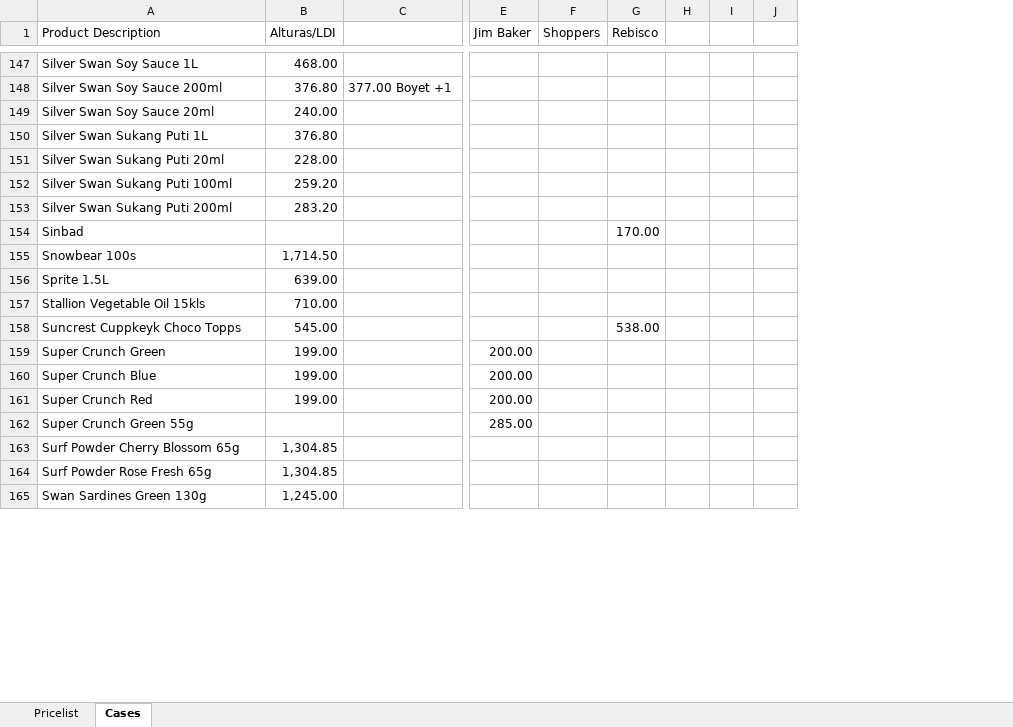
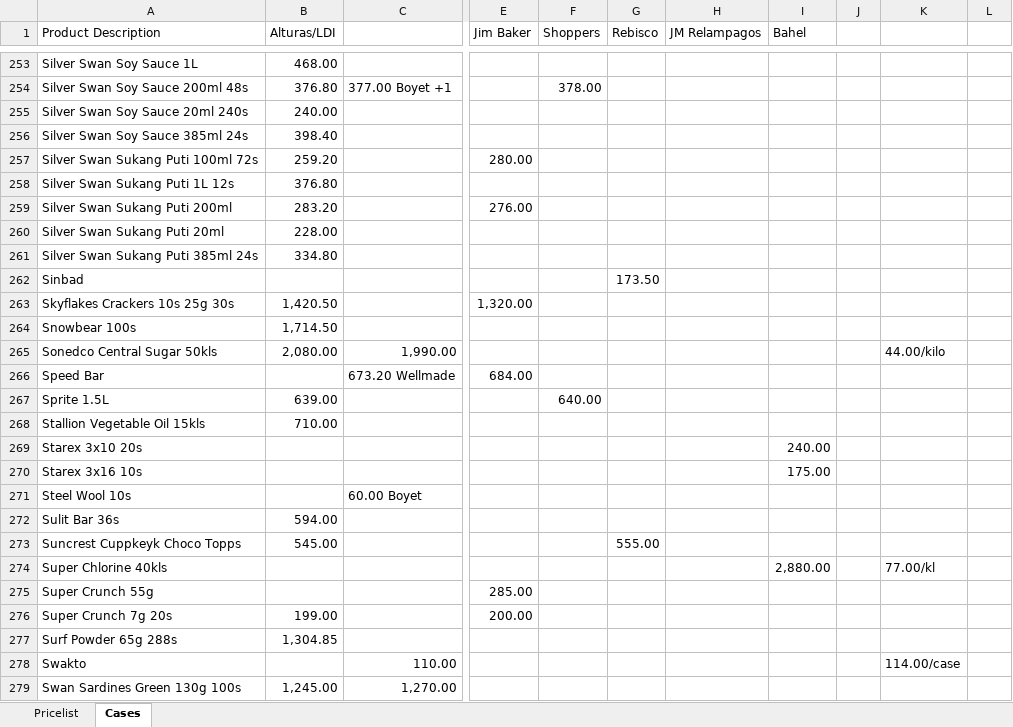
Before and after one commit to mvcejas/pos, an Excel workbook: PriceList_Market.xlsx, sheet Cases, drawn as a sheet; only a part is shown, gaps mark what is left out; values as stored, in another font and other column widths than the file's, no cell formats; removed rows and columns are numbered as before the commit, all else as after; rows hold the shown columns only; the diff covers the shown part only; the diff names each change by its address in the sheet, - before the commit and + after, or states it on an @@ line.

```diff
--- a/PriceList_Market.xlsx (sheet Cases)
+++ b/PriceList_Market.xlsx (sheet Cases)
-column H, empty
-column I, empty
-column J, empty
+column H (JM Relampagos), empty
+column I (Bahel), empty
+column J, empty
+column K, empty
+column L, empty
-A254 (Product Description): Silver Swan Soy Sauce 200ml
+A254 (Product Description): Silver Swan Soy Sauce 200ml 48s
-F254 (Shoppers): (empty)
+F254 (Shoppers): 378.00
-A255 (Product Description): Silver Swan Soy Sauce 20ml
+A255 (Product Description): Silver Swan Soy Sauce 20ml 240s
+row 256: Silver Swan Soy Sauce 385ml 24s | 398.40
+row 257: Silver Swan Sukang Puti 100ml 72s | 259.20 |  | 280.00
-A258 (Product Description): Silver Swan Sukang Puti 1L
+A258 (Product Description): Silver Swan Sukang Puti 1L 12s
+row 259: Silver Swan Sukang Puti 200ml | 283.20 |  | 276.00
-row 152: Silver Swan Sukang Puti 100ml | 259.20
-row 153: Silver Swan Sukang Puti 200ml | 283.20
+row 261: Silver Swan Sukang Puti 385ml 24s | 334.80
-G262 (Rebisco): 170.00
+G262 (Rebisco): 173.50
+row 263: Skyflakes Crackers 10s 25g 30s | 1,420.50 |  | 1,320.00
+row 265: Sonedco Central Sugar 50kls | 2,080.00 | 1,990.00 |  |  |  |  |  |  | 44.00/kilo
+row 266: Speed Bar |  | 673.20 Wellmade | 684.00
-F267 (Shoppers): (empty)
+F267 (Shoppers): 640.00
+row 269: Starex 3x10 20s |  |  |  |  |  |  | 240.00
+row 270: Starex 3x16 10s |  |  |  |  |  |  | 175.00
+row 271: Steel Wool 10s |  | 60.00 Boyet
+row 272: Sulit Bar 36s | 594.00
-G273 (Rebisco): 538.00
+G273 (Rebisco): 555.00
-row 159: Super Crunch Green | 199.00 |  | 200.00
-row 160: Super Crunch Blue | 199.00 |  | 200.00
+row 274: Super Chlorine 40kls |  |  |  |  |  |  | 2,880.00 |  | 77.00/kl
+row 275: Super Crunch 55g |  |  | 285.00
-A276 (Product Description): Super Crunch Red
+A276 (Product Description): Super Crunch 7g 20s
-row 162: Super Crunch Green 55g |  |  | 285.00
-row 163: Surf Powder Cherry Blossom 65g | 1,304.85
-A277 (Product Description): Surf Powder Rose Fresh 65g
+A277 (Product Description): Surf Powder 65g 288s
+row 278: Swakto |  | 110.00 |  |  |  |  |  |  | 114.00/case
-A279 (Product Description): Swan Sardines Green 130g
+A279 (Product Description): Swan Sardines Green 130g 100s
-C279: (empty)
+C279: 1,270.00
```
Also changed, not shown: 155 added rows, 47 removed rows, 5 moved rows and 76 edited cells elsewhere in this sheet, sheet Pricelist, cell formats, formulas that keep their value, 1 other file.
